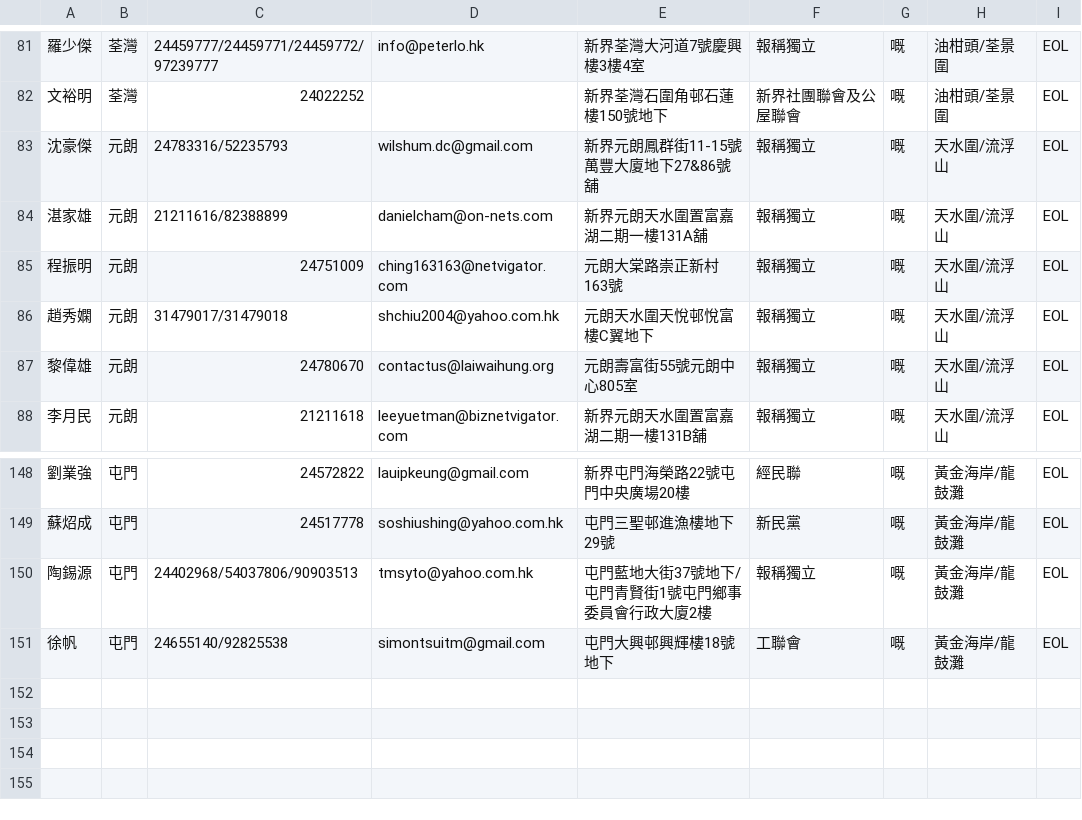
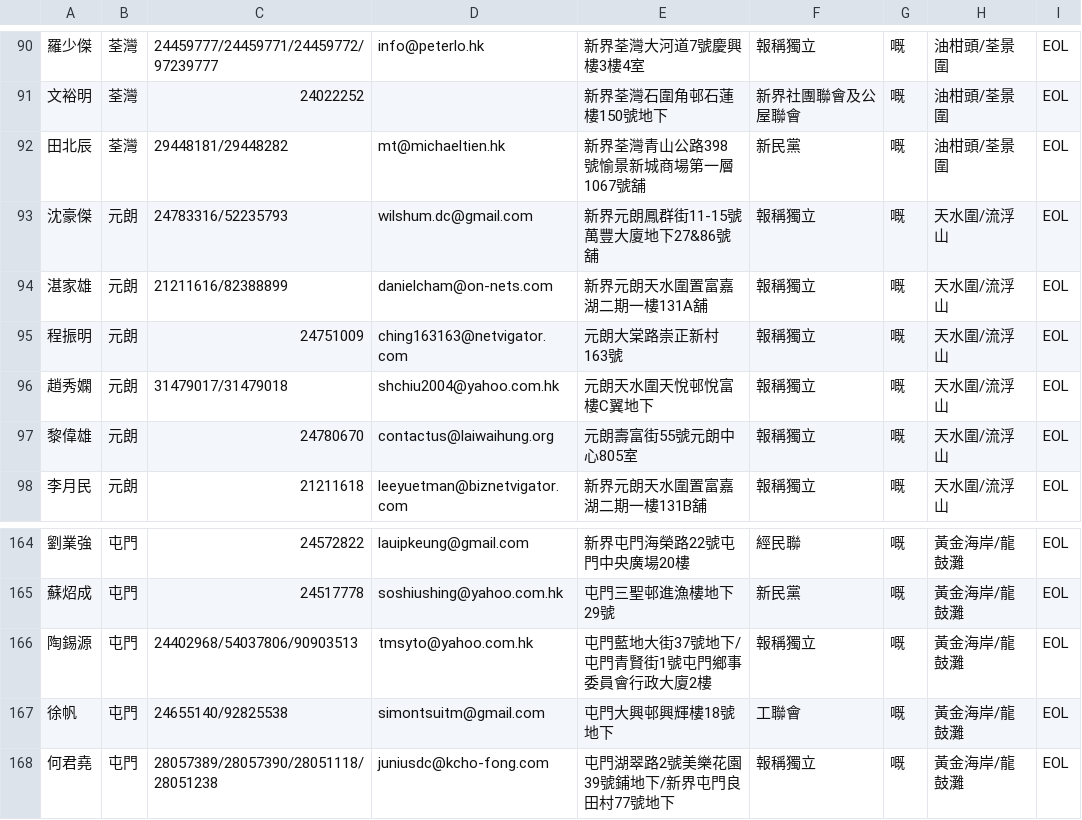
Before and after one commit to FrontlineTechWorkers/real-connect, a CSV file: DC_EC_Members.csv, drawn as a sheet; only a part is shown, gaps mark what is left out; the diff covers the shown part only; the diff names each change by its address in the sheet, - before the commit and + after, or states it on an @@ line.

```diff
--- a/DC_EC_Members.csv
+++ b/DC_EC_Members.csv
+row 92: 田北辰 | 荃灣 | 29448181/29448282 | mt@michaeltien.hk | 新界荃灣青山公路398號愉景新城商場第一層1067號舖 | 新民黨 | 嘅 | 油柑頭/荃景圍 | EOL
+row 168: 何君堯 | 屯門 | 28057389/28057390/28051118/28051238 | juniusdc@kcho-fong.com | 屯門湖翠路2號美樂花園39號鋪地下/新界屯門良田村77號地下 | 報稱獨立 | 嘅 | 黃金海岸/龍鼓灘 | EOL
```
Also changed, not shown: 15 added rows and 6 edited cells elsewhere in this file.
